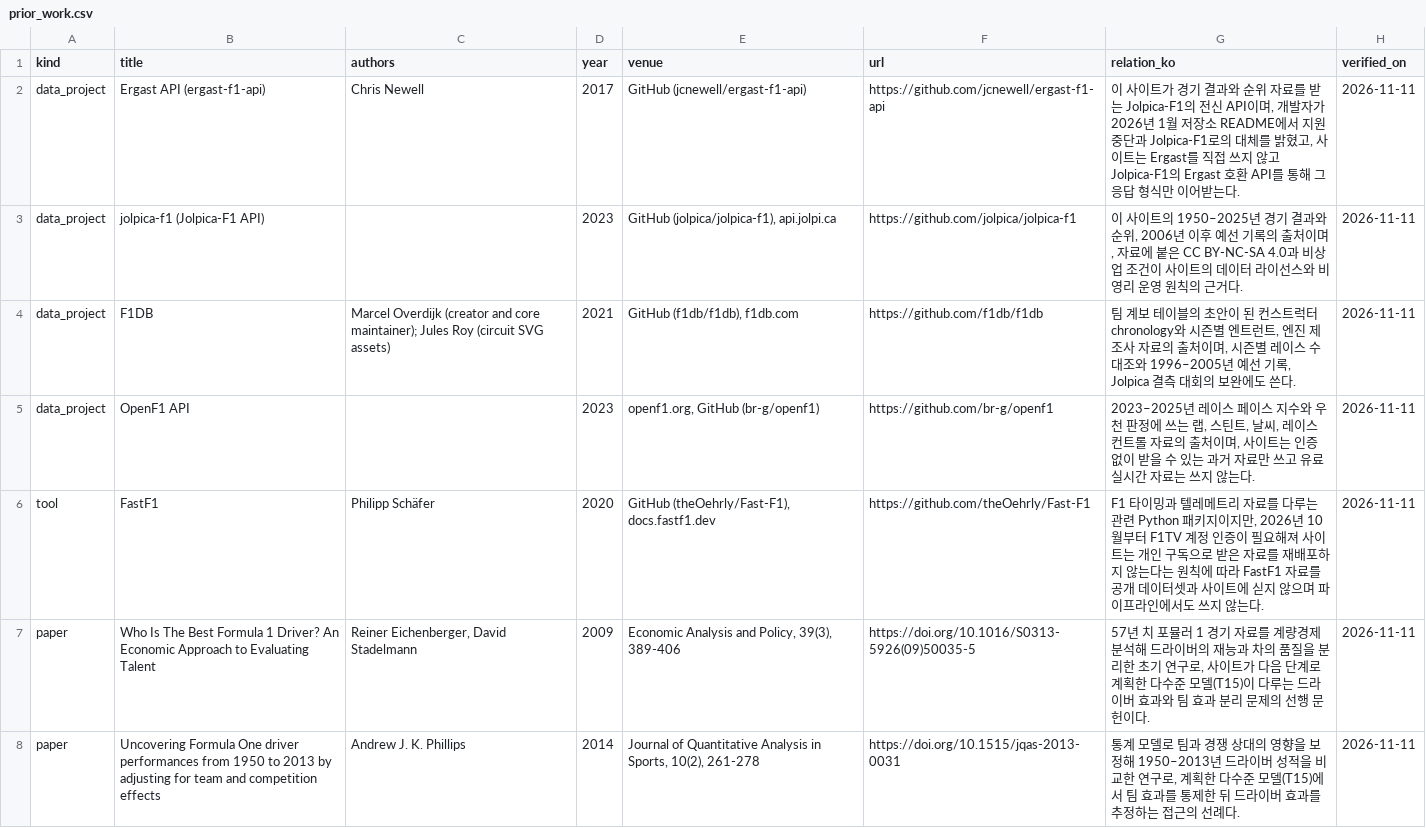
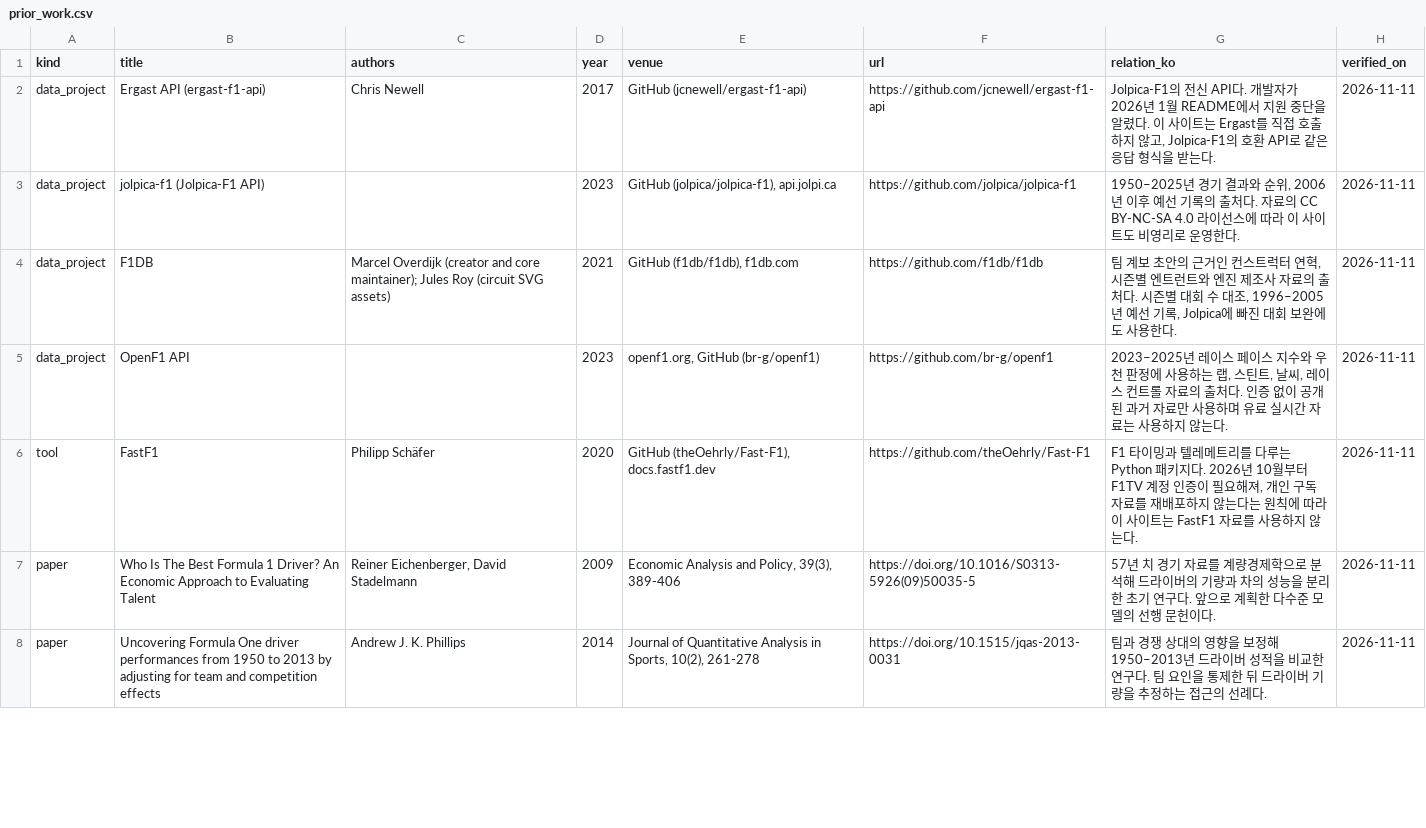
Before and after one commit to qnftk020/f1-update-and-result, a CSV file: data/curated/references/prior_work.csv, drawn as a sheet; only a part is shown; the diff covers the shown part only.

```diff
--- a/data/curated/references/prior_work.csv
+++ b/data/curated/references/prior_work.csv
@@ -1,8 +1,8 @@
 kind,title,authors,year,venue,url,relation_ko,verified_on
-data_project,Ergast API (ergast-f1-api),Chris Newell,2017,GitHub (jcnewell/ergast-f1-api),https://github.com/jcnewell/ergast-f1-api,"이 사이트가 경기 결과와 순위 자료를 받는 Jolpica-F1의 전신 API이며, 개발자가 2026년 1월 저장소 README에서 지원 중단과 Jolpica-F1로의 대체를 밝혔고, 사이트는 Ergast를 직접 쓰지 않고 Jolpica-F1의 Ergast 호환 API를 통해 그 응답 형식만 이어받는다.",2026-11-11
-data_project,jolpica-f1 (Jolpica-F1 API),,2023,"GitHub (jolpica/jolpica-f1), api.jolpi.ca",https://github.com/jolpica/jolpica-f1,"이 사이트의 1950–2025년 경기 결과와 순위, 2006년 이후 예선 기록의 출처이며, 자료에 붙은 CC BY-NC-SA 4.0과 비상업 조건이 사이트의 데이터 라이선스와 비영리 운영 원칙의 근거다.",2026-11-11
-data_project,F1DB,Marcel Overdijk (creator and core maintainer); Jules Roy (circuit SVG assets),2021,"GitHub (f1db/f1db), f1db.com",https://github.com/f1db/f1db,"팀 계보 테이블의 초안이 된 컨스트럭터 chronology와 시즌별 엔트런트, 엔진 제조사 자료의 출처이며, 시즌별 레이스 수 대조와 1996–2005년 예선 기록, Jolpica 결측 대회의 보완에도 쓴다.",2026-11-11
-data_project,OpenF1 API,,2023,"openf1.org, GitHub (br-g/openf1)",https://github.com/br-g/openf1,"2023–2025년 레이스 페이스 지수와 우천 판정에 쓰는 랩, 스틴트, 날씨, 레이스 컨트롤 자료의 출처이며, 사이트는 인증 없이 받을 수 있는 과거 자료만 쓰고 유료 실시간 자료는 쓰지 않는다.",2026-11-11
-tool,FastF1,Philipp Schäfer,2020,"GitHub (theOehrly/Fast-F1), docs.fastf1.dev",https://github.com/theOehrly/Fast-F1,"F1 타이밍과 텔레메트리 자료를 다루는 관련 Python 패키지이지만, 2026년 10월부터 F1TV 계정 인증이 필요해져 사이트는 개인 구독으로 받은 자료를 재배포하지 않는다는 원칙에 따라 FastF1 자료를 공개 데이터셋과 사이트에 싣지 않으며 파이프라인에서도 쓰지 않는다.",2026-11-11
-paper,Who Is The Best Formula 1 Driver? An Economic Approach to Evaluating Talent,"Reiner Eichenberger, David Stadelmann",2009,"Economic Analysis and Policy, 39(3), 389-406",https://doi.org/10.1016/S0313-5926(09)50035-5,"57년 치 포뮬러 1 경기 자료를 계량경제 분석해 드라이버의 재능과 차의 품질을 분리한 초기 연구로, 사이트가 다음 단계로 계획한 다수준 모델(T15)이 다루는 드라이버 효과와 팀 효과 분리 문제의 선행 문헌이다.",2026-11-11
-paper,Uncovering Formula One driver performances from 1950 to 2013 by adjusting for team and competition effects,Andrew J. K. Phillips,2014,"Journal of Quantitative Analysis in Sports, 10(2), 261-278",https://doi.org/10.1515/jqas-2013-0031,"통계 모델로 팀과 경쟁 상대의 영향을 보정해 1950–2013년 드라이버 성적을 비교한 연구로, 계획한 다수준 모델(T15)에서 팀 효과를 통제한 뒤 드라이버 효과를 추정하는 접근의 선례다.",2026-11-11
+data_project,Ergast API (ergast-f1-api),Chris Newell,2017,GitHub (jcnewell/ergast-f1-api),https://github.com/jcnewell/ergast-f1-api,"Jolpica-F1의 전신 API다. 개발자가 2026년 1월 README에서 지원 중단을 알렸다. 이 사이트는 Ergast를 직접 호출하지 않고, Jolpica-F1의 호환 API로 같은 응답 형식을 받는다.",2026-11-11
+data_project,jolpica-f1 (Jolpica-F1 API),,2023,"GitHub (jolpica/jolpica-f1), api.jolpi.ca",https://github.com/jolpica/jolpica-f1,"1950–2025년 경기 결과와 순위, 2006년 이후 예선 기록의 출처다. 자료의 CC BY-NC-SA 4.0 라이선스에 따라 이 사이트도 비영리로 운영한다.",2026-11-11
+data_project,F1DB,Marcel Overdijk (creator and core maintainer); Jules Roy (circuit SVG assets),2021,"GitHub (f1db/f1db), f1db.com",https://github.com/f1db/f1db,"팀 계보 초안의 근거인 컨스트럭터 연혁, 시즌별 엔트런트와 엔진 제조사 자료의 출처다. 시즌별 대회 수 대조, 1996–2005년 예선 기록, Jolpica에 빠진 대회 보완에도 사용한다.",2026-11-11
+data_project,OpenF1 API,,2023,"openf1.org, GitHub (br-g/openf1)",https://github.com/br-g/openf1,"2023–2025년 레이스 페이스 지수와 우천 판정에 사용하는 랩, 스틴트, 날씨, 레이스 컨트롤 자료의 출처다. 인증 없이 공개된 과거 자료만 사용하며 유료 실시간 자료는 사용하지 않는다.",2026-11-11
+tool,FastF1,Philipp Schäfer,2020,"GitHub (theOehrly/Fast-F1), docs.fastf1.dev",https://github.com/theOehrly/Fast-F1,"F1 타이밍과 텔레메트리를 다루는 Python 패키지다. 2026년 10월부터 F1TV 계정 인증이 필요해져, 개인 구독 자료를 재배포하지 않는다는 원칙에 따라 이 사이트는 FastF1 자료를 사용하지 않는다.",2026-11-11
+paper,Who Is The Best Formula 1 Driver? An Economic Approach to Evaluating Talent,"Reiner Eichenberger, David Stadelmann",2009,"Economic Analysis and Policy, 39(3), 389-406",https://doi.org/10.1016/S0313-5926(09)50035-5,57년 치 경기 자료를 계량경제학으로 분석해 드라이버의 기량과 차의 성능을 분리한 초기 연구다. 앞으로 계획한 다수준 모델의 선행 문헌이다.,2026-11-11
+paper,Uncovering Formula One driver performances from 1950 to 2013 by adjusting for team and competition effects,Andrew J. K. Phillips,2014,"Journal of Quantitative Analysis in Sports, 10(2), 261-278",https://doi.org/10.1515/jqas-2013-0031,팀과 경쟁 상대의 영향을 보정해 1950–2013년 드라이버 성적을 비교한 연구다. 팀 요인을 통제한 뒤 드라이버 기량을 추정하는 접근의 선례다.,2026-11-11
```
Also changed, not shown: 6 edited cells elsewhere in this file, data/curated/fia/pu_allocations.csv, data/curated/regulations/comparisons.csv, 35 other files.
